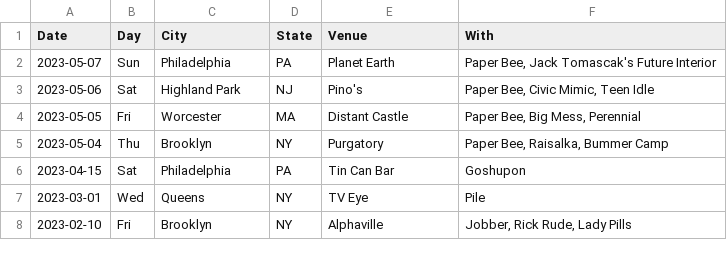
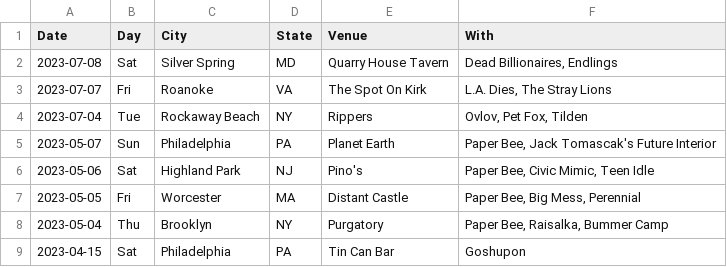
Before and after one commit to washerfacts/washerfacts.github.io, a CSV file: archive.csv, drawn as a sheet; only a part is shown; the shorter side is filled out with more unchanged rows; the diff names each change by its address in the sheet, - before the commit and + after, or states it on an @@ line.

```diff
--- a/archive.csv
+++ b/archive.csv
+row 2: 2023-07-08 | Sat | Silver Spring | MD | Quarry House Tavern | Dead Billionaires, Endlings
+row 3: 2023-07-07 | Fri | Roanoke | VA | The Spot On Kirk | L.A. Dies, The Stray Lions
+row 4: 2023-07-04 | Tue | Rockaway Beach | NY | Rippers | Ovlov, Pet Fox, Tilden
```
Also changed, not shown: upcoming.csv.
